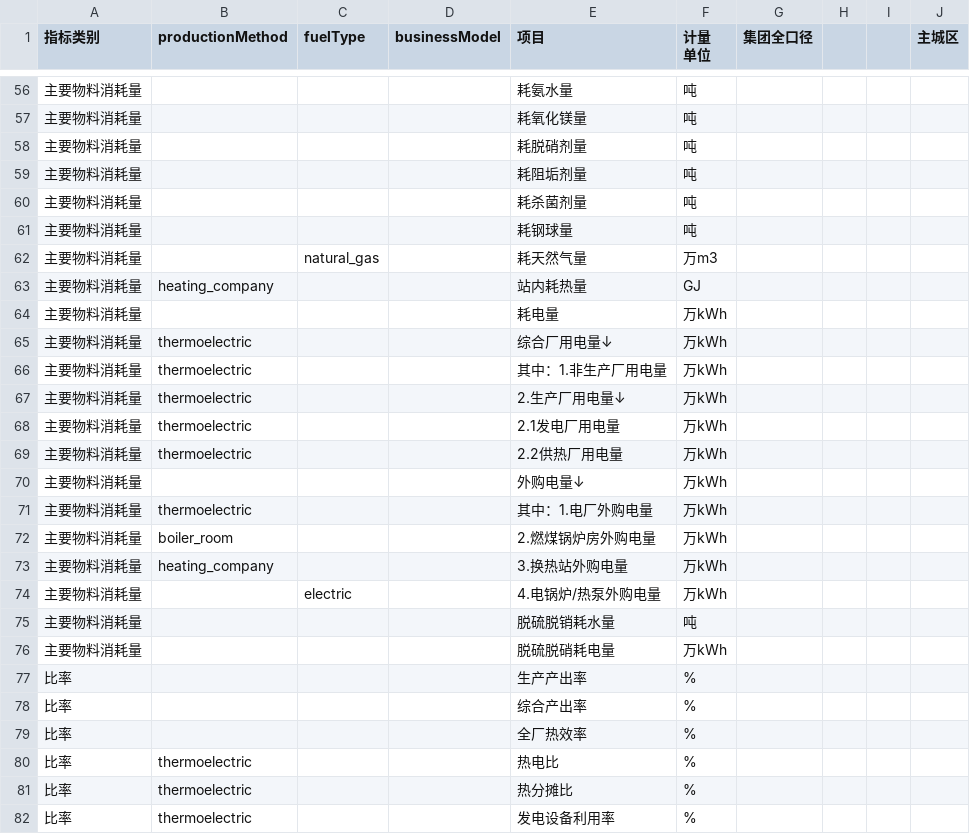
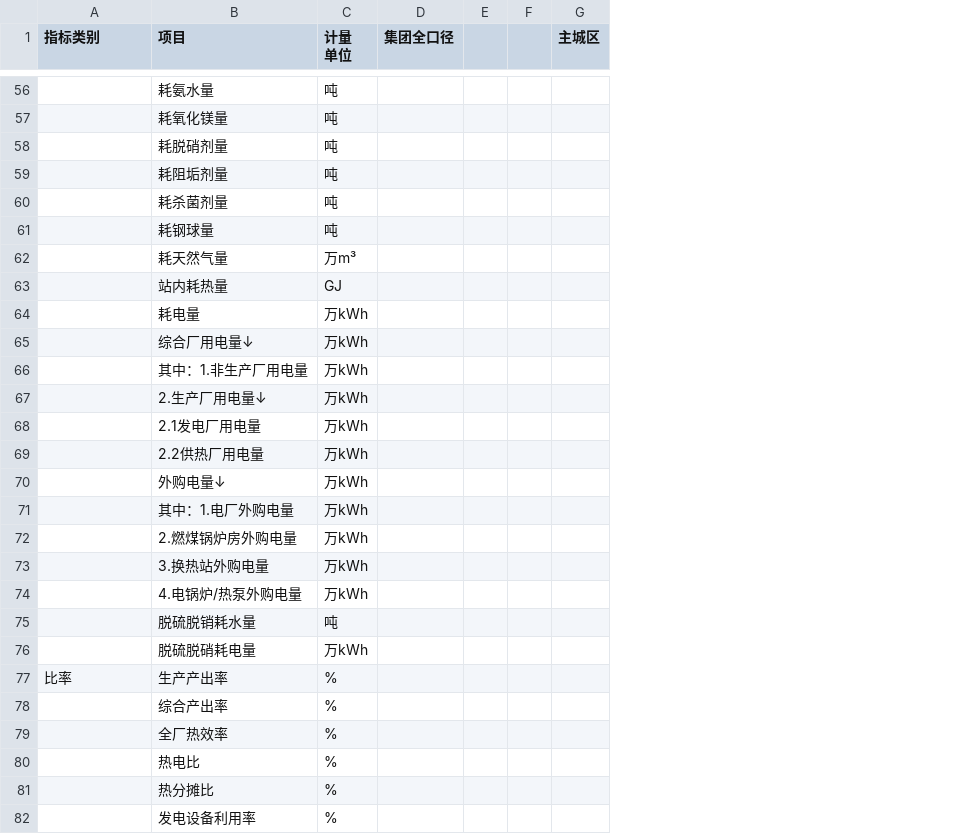
Before and after one commit to ww870411/nestling, a CSV file: 参考文件/0集团分单位汇总表.csv, drawn as a sheet; only a part is shown, gaps mark what is left out; removed rows and columns are numbered as before the commit, all else as after; the diff covers the shown part only; the diff names each change by its address in the sheet, - before the commit and + after, or states it on an @@ line.

```diff
--- a/参考文件/0集团分单位汇总表.csv
+++ b/参考文件/0集团分单位汇总表.csv
-column B (productionMethod), rows 63-82: heating_company |  | thermoelectric | thermoelectric | thermoelectric | thermoelectric | thermoelectric |  | thermoelectric | boiler_room | heating_company |  |  |  |  |  |  | thermoelectric | thermoelectric | thermoelectric
-column C (fuelType), rows 62-74: natural_gas |  |  |  |  |  |  |  |  |  |  |  | electric
-column D (businessModel), empty
-A56:A76 (指标类别): 主要物料消耗量
+A56:A76 (指标类别): (empty)
-C62 (计量 单位): 万m3
+C62 (计量 单位): 万m³
-A78:A82 (指标类别): 比率
+A78:A82 (指标类别): (empty)
```
Also changed, not shown: 4 added rows, 2 removed rows and 77 edited cells elsewhere in this file, 参考文件/1各单位产销计划模板.csv, 4 other files.
